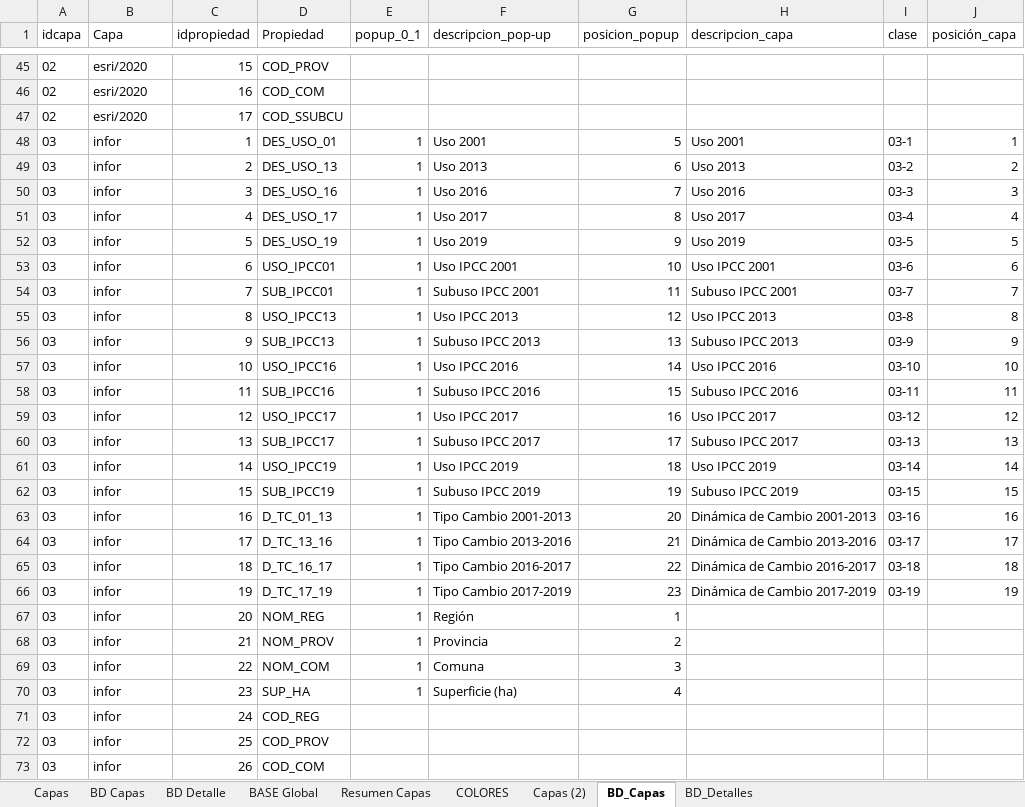
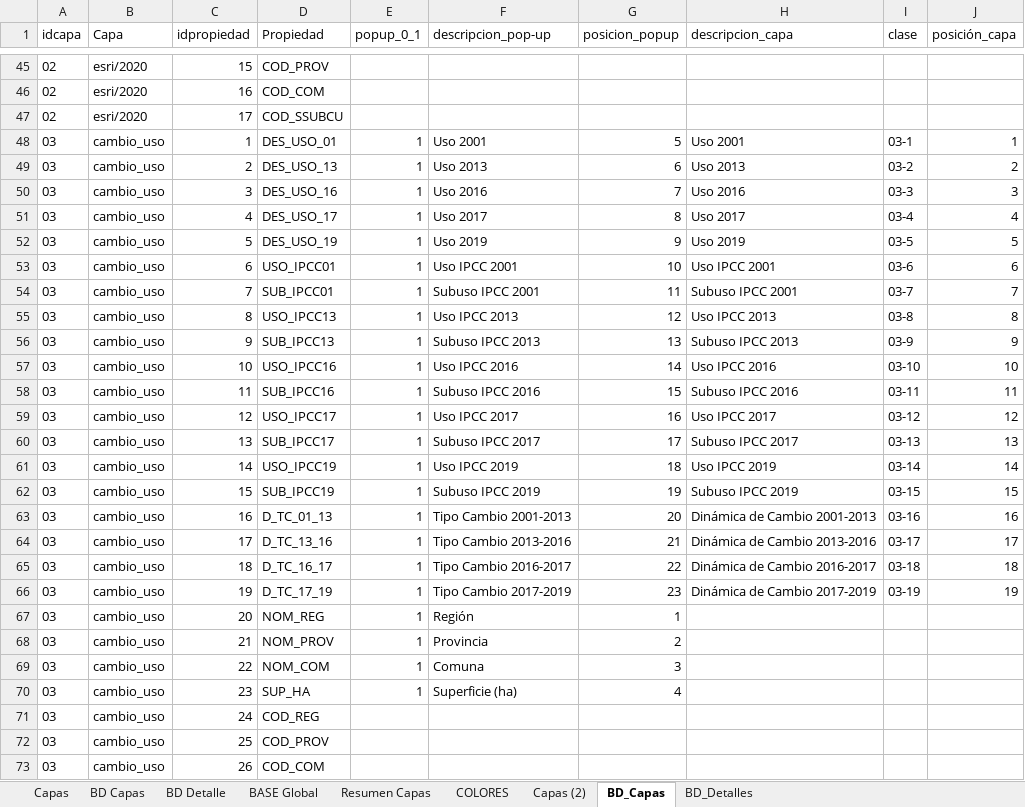
Before and after one commit to Sud-Austral/MAPA_RELEASE, an Excel workbook: origenes/Modelo Mapas UsosSuelo.xlsx, sheet BD_Capas, drawn as a sheet; only a part is shown, gaps mark what is left out; values as stored, in another font and other column widths than the file's, no borders; table styles not drawn; the diff names each change by its address in the sheet, - before the commit and + after, or states it on an @@ line.

```diff
--- a/origenes/Modelo Mapas UsosSuelo.xlsx (sheet BD_Capas)
+++ b/origenes/Modelo Mapas UsosSuelo.xlsx (sheet BD_Capas)
-B48:B73 (Capa): infor
+B48:B73 (Capa): cambio_uso
```
Also changed, not shown: sheet BD Capas, sheet BASE Global, sheet Capas (2), sheet Capas.
